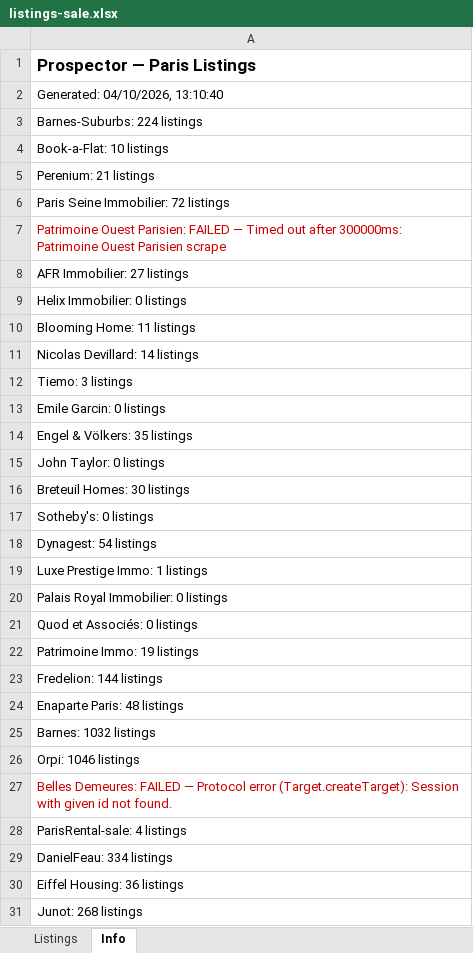
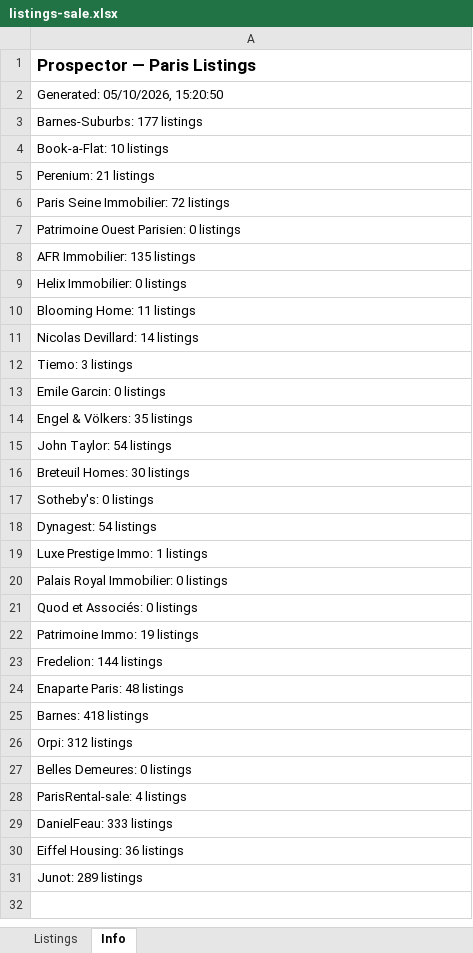
Before and after one commit to YFIP/House-Search-Agent, an Excel workbook: listings-sale.xlsx, sheet Info, drawn as a sheet; values as stored, in another font and other column widths than the file's, no borders; the diff names each change by its address in the sheet, - before the commit and + after, or states it on an @@ line.

```diff
--- a/listings-sale.xlsx (sheet Info)
+++ b/listings-sale.xlsx (sheet Info)
-A2: Generated: 04/10/2026, 13:10:40
+A2: Generated: 05/10/2026, 15:20:50
-A3: Barnes-Suburbs: 224 listings
+A3: Barnes-Suburbs: 177 listings
-A7: …Ouest Parisien: FAILED — Timed out after 300000ms: Patrimoine Ouest Parisien scrape
+A7: …Ouest Parisien: 0 listings
-A7 text colour: #CC0000
+A7 text colour: black
-A8: AFR Immobilier: 27 listings
+A8: AFR Immobilier: 135 listings
-A15: John Taylor: 0 listings
+A15: John Taylor: 54 listings
-A25: Barnes: 1032 listings
+A25: Barnes: 418 listings
-A26: Orpi: 1046 listings
+A26: Orpi: 312 listings
-A27: Belles Demeures: FAILED — Protocol error (Target.createTarget): Session with given id not found.
+A27: Belles Demeures: 0 listings
-A27 text colour: #CC0000
+A27 text colour: black
-A29: DanielFeau: 334 listings
+A29: DanielFeau: 333 listings
-A31: Junot: 268 listings
+A31: Junot: 289 listings
```
Also changed, not shown: sheet Listings, listings.xlsx, 1 other file.
